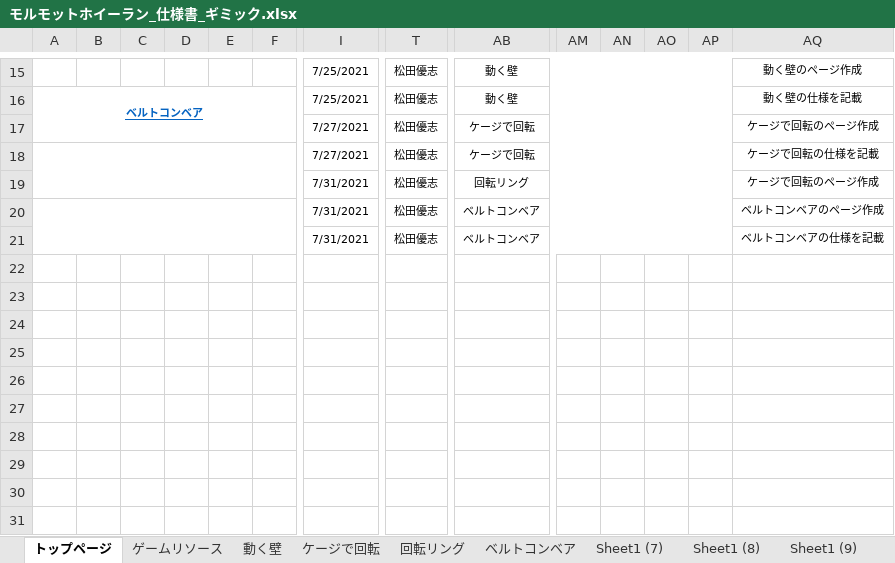
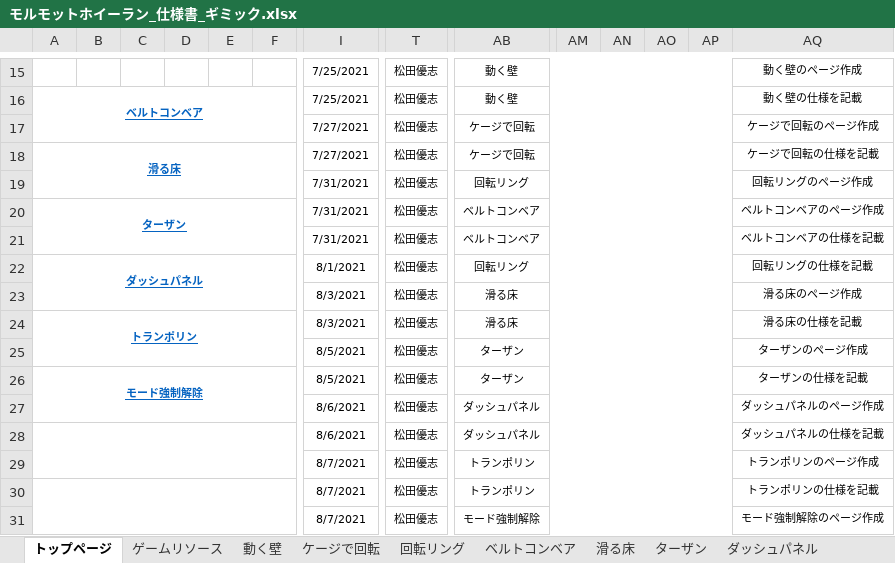
Before and after one commit to ktgitfrog333/Japan_Game_Award_2021, an Excel workbook: 仕様書/モルモットホイーラン_仕様書_ギミック.xlsx, sheet トップページ, drawn as a sheet; only a part is shown, gaps mark what is left out; values as stored, in another font and other column widths than the file's, no borders; rows hold the shown columns only; the diff names each change by its address in the sheet, - before the commit and + after, or states it on an @@ line.

Commit message:
「ギミック.xlsx」で「ケージで回転」・「滑る床」・「ターザン」・「ダッシュパネル」・「トランポリン」の仕様を記載 素材の追加

```diff
--- a/仕様書/モルモットホイーラン_仕様書_ギミック.xlsx (sheet トップページ)
+++ b/仕様書/モルモットホイーラン_仕様書_ギミック.xlsx (sheet トップページ)
-sheet tab: Sheet1 (7)
+sheet tab: 滑る床
-sheet tab: Sheet1 (8)
+sheet tab: ターザン
-sheet tab: Sheet1 (9)
+sheet tab: ダッシュパネル
-A18: (empty)
+A18: 滑る床
-AQ19: ケージで回転のページ作成
+AQ19: 回転リングのページ作成
-A20: (empty)
+A20: ターザン
+row 22: ダッシュパネル |  |  |  |  |  | 8/1/2021 | 松田優志 | 回転リング |  |  |  |  | 回転リングの仕様を記載
+row 23:  |  |  |  |  |  | 8/3/2021 | 松田優志 | 滑る床 |  |  |  |  | 滑る床のページ作成
+row 24: トランポリン |  |  |  |  |  | 8/3/2021 | 松田優志 | 滑る床 |  |  |  |  | 滑る床の仕様を記載
+row 25:  |  |  |  |  |  | 8/5/2021 | 松田優志 | ターザン |  |  |  |  | ターザンのページ作成
+row 26: モード強制解除 |  |  |  |  |  | 8/5/2021 | 松田優志 | ターザン |  |  |  |  | ターザンの仕様を記載
+row 27:  |  |  |  |  |  | 8/6/2021 | 松田優志 | ダッシュパネル |  |  |  |  | ダッシュパネルのページ作成
+row 28:  |  |  |  |  |  | 8/6/2021 | 松田優志 | ダッシュパネル |  |  |  |  | ダッシュパネルの仕様を記載
+row 29:  |  |  |  |  |  | 8/7/2021 | 松田優志 | トランポリン |  |  |  |  | トランポリンのページ作成
+row 30:  |  |  |  |  |  | 8/7/2021 | 松田優志 | トランポリン |  |  |  |  | トランポリンの仕様を記載
+row 31:  |  |  |  |  |  | 8/7/2021 | 松田優志 | モード強制解除 |  |  |  |  | モード強制解除のページ作成
```
Also changed, not shown: sheet モード強制解除, sheet トランポリン, sheet 滑る床, sheet ターザン, sheet ダッシュパネル, sheet ゲームリソース, 4 more sheets, other sheet tabs, charts or pictures, 3 other files.
